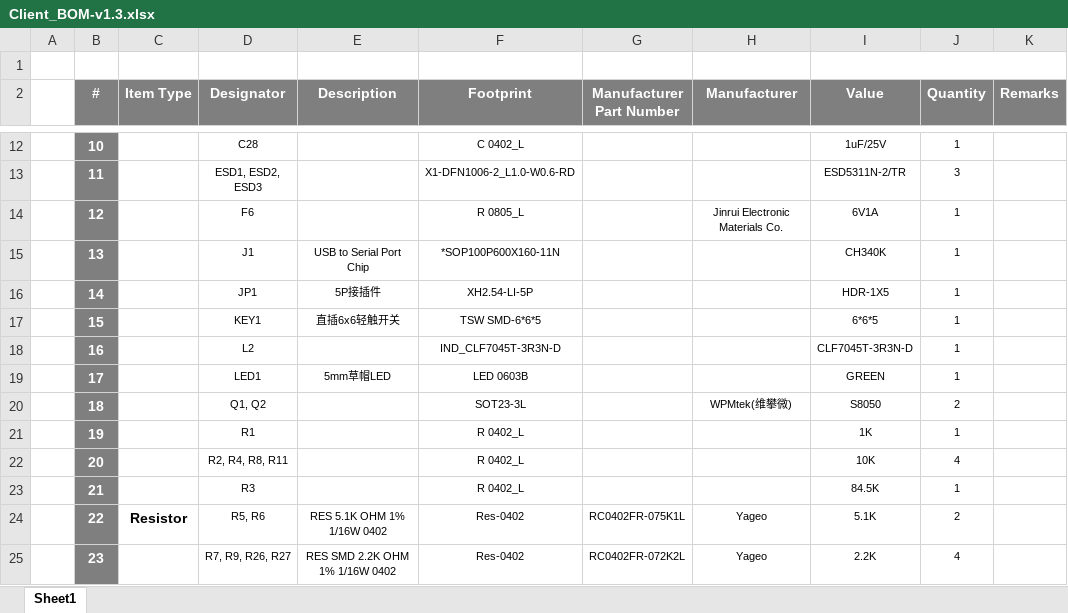
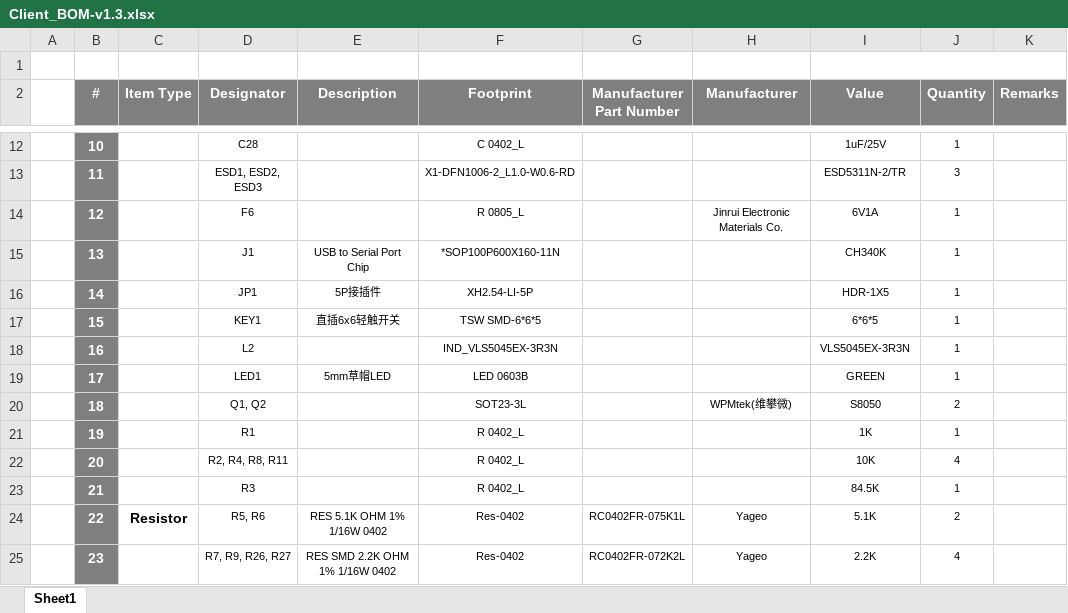
Before and after one commit to eSpark-Backup/anton-meyer-pcb-troubleshoot, an Excel workbook: Design-Files_v1.3/Deliverables/BOM/Client_BOM-v1.3.xlsx, sheet Sheet1, drawn as a sheet; only a part is shown, gaps mark what is left out; values as stored, in another font and other column widths than the file's, no borders; the diff names each change by its address in the sheet, - before the commit and + after, or states it on an @@ line.

Commit message:
#7 BOM Updated with L2 (VLS5045EX-3R3N)

```diff
--- a/Design-Files_v1.3/Deliverables/BOM/Client_BOM-v1.3.xlsx (sheet Sheet1)
+++ b/Design-Files_v1.3/Deliverables/BOM/Client_BOM-v1.3.xlsx (sheet Sheet1)
-F18 (Footprint): IND_CLF7045T-3R3N-D
+F18 (Footprint): IND_VLS5045EX-3R3N
-I18 (Value): CLF7045T-3R3N-D
+I18 (Value): VLS5045EX-3R3N
```
